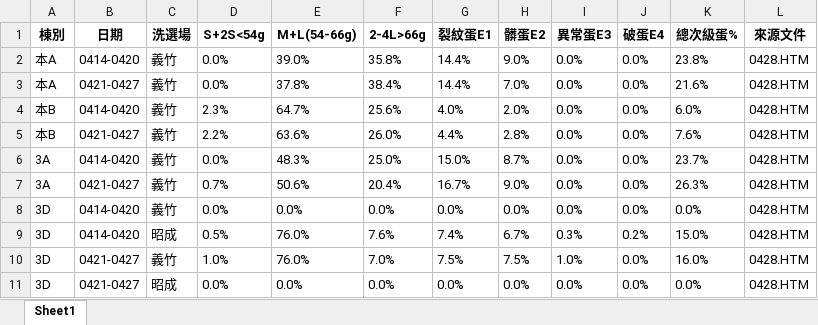
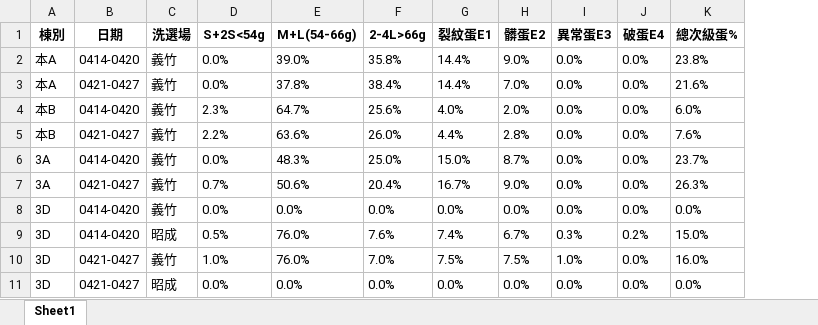
Before and after one commit to class83108/egg_report, an Excel workbook: egg_report/egg_report/uploads/parsed_data.xlsx, sheet Sheet1, drawn as a sheet; values as stored, in another font and other column widths than the file's, no borders; the diff names each change by its address in the sheet, - before the commit and + after, or states it on an @@ line.

```diff
--- a/egg_report/egg_report/uploads/parsed_data.xlsx (sheet Sheet1)
+++ b/egg_report/egg_report/uploads/parsed_data.xlsx (sheet Sheet1)
-column L (來源文件), rows 2-11: all 0428.HTM
```
Also changed, not shown: 2 other files.
